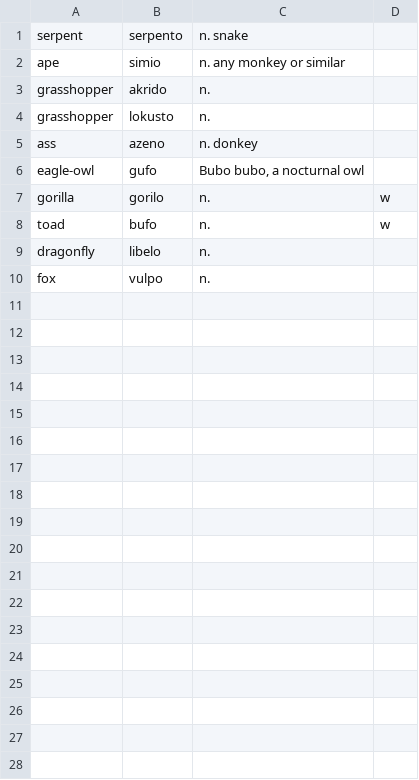
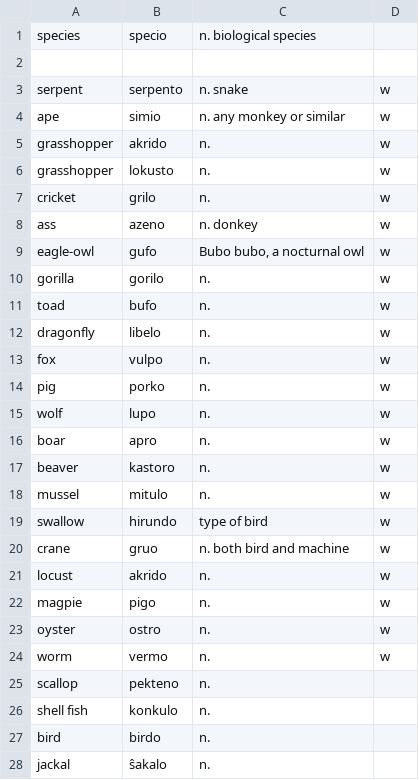
Before and after one commit to kingrpaul/eo-glossary, a TSV file: animal.tsv, drawn as a sheet; only a part is shown; the diff covers the shown part only.

```diff
--- a/animal.tsv
+++ b/animal.tsv
@@ -1,10 +1,28 @@
-serpent	serpento	n. snake
-ape	simio	n. any monkey or similar
-grasshopper	akrido	n.
-grasshopper	lokusto	n.
-ass	azeno	n. donkey	
-eagle-owl	gufo	Bubo bubo, a nocturnal owl	
+species	specio	n. biological species	
+
+serpent	serpento	n. snake	w
+ape	simio	n. any monkey or similar	w
+grasshopper	akrido	n.	w
+grasshopper	lokusto	n.	w
+cricket	grilo	n.	w
+ass	azeno	n. donkey	w
+eagle-owl	gufo	Bubo bubo, a nocturnal owl	w
 gorilla	gorilo	n.	w
 toad	bufo	n.	w
-dragonfly	libelo	n.	
-fox	vulpo	n.	
+dragonfly	libelo	n.	w
+fox	vulpo	n.	w
+pig	porko	n.	w
+wolf	lupo	n.	w
+boar	apro	n.	w
+beaver	kastoro	n.	w
+mussel	mitulo	n.	w
+swallow	hirundo	type of bird	w
+crane	gruo	n. both bird and machine	w
+locust	akrido	n.	w
+magpie	pigo	n.	w
+oyster	ostro	n.	w
+worm	vermo	n.	w
+scallop	pekteno	n.	
+shell fish	konkulo	n.	
+bird	birdo	n.
+jackal	ŝakalo	n.
```
Also changed, not shown: 5 added rows elsewhere in this file, anatomy.tsv, esti.tsv, 43 other files.
